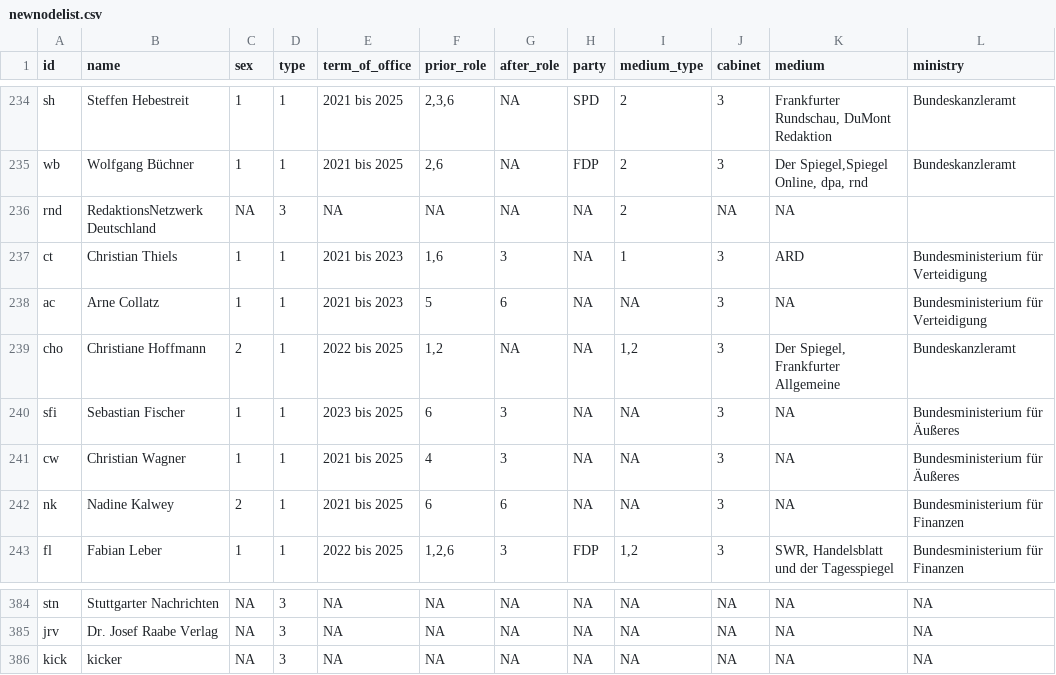
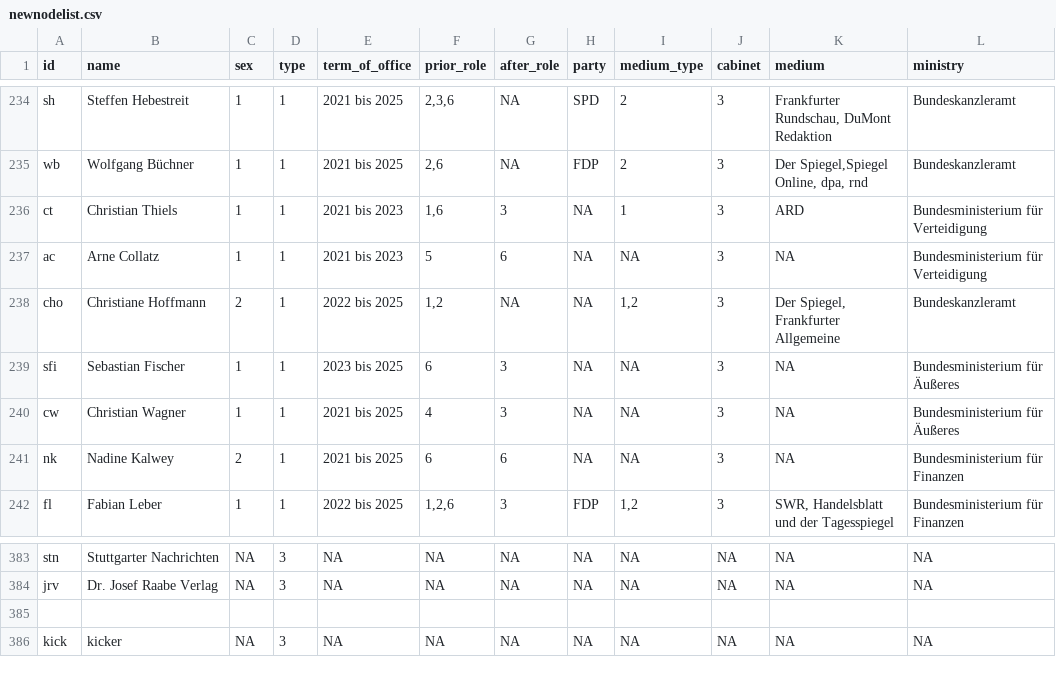
Before and after one commit to johannasturm/politikwechsler, a CSV file: newnodelist.csv, drawn as a sheet; only a part is shown, gaps mark what is left out.

Commit message:
Update newnodelist.csv

```diff
--- a/newnodelist.csv
+++ b/newnodelist.csv
@@ -235,3 +235,2 @@ sh,Steffen Hebestreit,1,1,2021 bis 2025,"2,3,6",NA,SPD,2,3,"Frankfurter Rundscha
 wb,Wolfgang Büchner,1,1,2021 bis 2025,"2,6",NA,FDP,2,3,"Der Spiegel,Spiegel Online, dpa, rnd",Bundeskanzleramt
-rnd,RedaktionsNetzwerk Deutschland,NA,3,NA,NA,NA,NA,2,NA,NA,
 ct,Christian Thiels,1,1,2021 bis 2023,"1,6",3,NA,1,3,ARD,Bundesministerium für Verteidigung
@@ -385,2 +384,3 @@ stn,Stuttgarter Nachrichten,NA,3,NA,NA,NA,NA,NA,NA,NA,NA
 jrv,Dr. Josef Raabe Verlag,NA,3,NA,NA,NA,NA,NA,NA,NA,NA
+
 kick,kicker,NA,3,NA,NA,NA,NA,NA,NA,NA,NA
```
